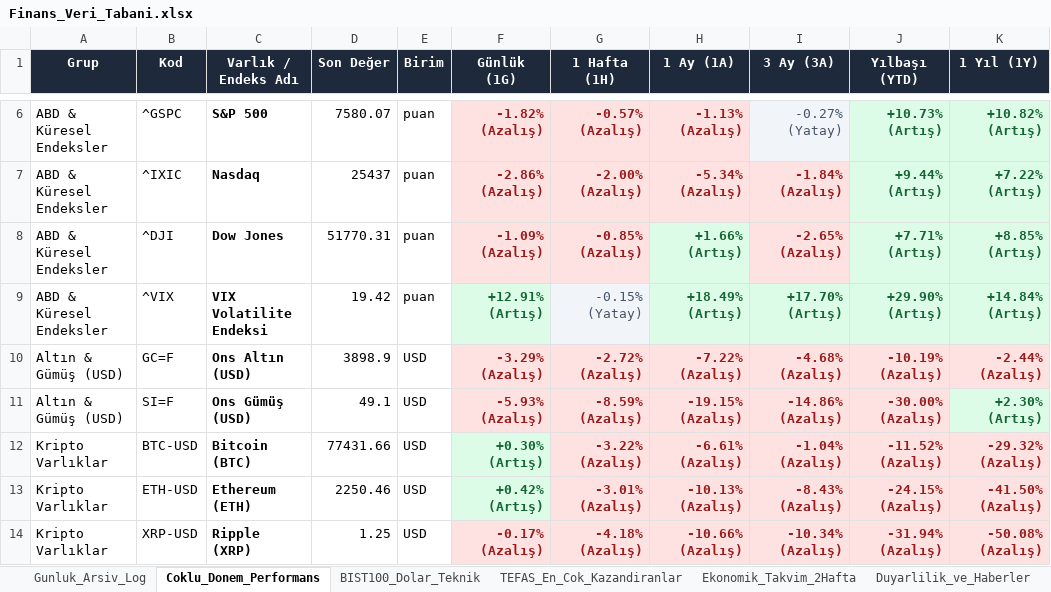
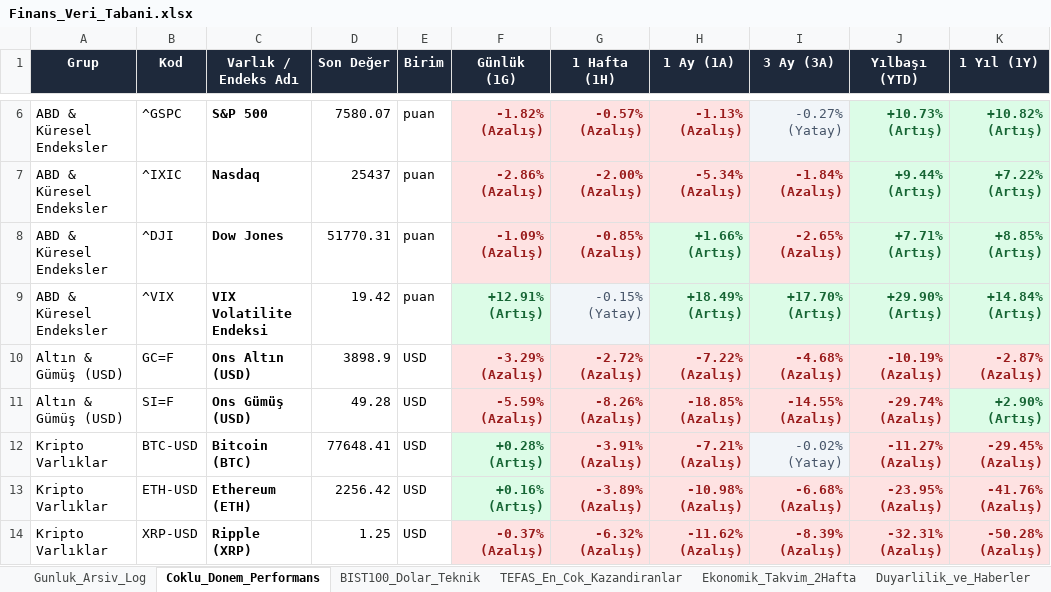
Before and after one commit to dorukcirit/DCfinans, an Excel workbook: docs/Finans_Veri_Tabani.xlsx, sheet Coklu_Donem_Performans, drawn as a sheet; only a part is shown, gaps mark what is left out; values as stored, in another font and other column widths than the file's, no borders; the diff covers the shown part only; the diff names each change by its address in the sheet, - before the commit and + after, or states it on an @@ line.

```diff
--- a/docs/Finans_Veri_Tabani.xlsx (sheet Coklu_Donem_Performans)
+++ b/docs/Finans_Veri_Tabani.xlsx (sheet Coklu_Donem_Performans)
-K10 (1 Yıl (1Y)): -2.44% (Azalış)
+K10 (1 Yıl (1Y)): -2.87% (Azalış)
-D11 (Son Değer): 49.1
+D11 (Son Değer): 49.28
-F11 (Günlük (1G)): -5.93% (Azalış)
+F11 (Günlük (1G)): -5.59% (Azalış)
-G11 (1 Hafta (1H)): -8.59% (Azalış)
+G11 (1 Hafta (1H)): -8.26% (Azalış)
-H11 (1 Ay (1A)): -19.15% (Azalış)
+H11 (1 Ay (1A)): -18.85% (Azalış)
-I11 (3 Ay (3A)): -14.86% (Azalış)
+I11 (3 Ay (3A)): -14.55% (Azalış)
-J11 (Yılbaşı (YTD)): -30.00% (Azalış)
+J11 (Yılbaşı (YTD)): -29.74% (Azalış)
-K11 (1 Yıl (1Y)): +2.30% (Artış)
+K11 (1 Yıl (1Y)): +2.90% (Artış)
-D12 (Son Değer): 77431.66
+D12 (Son Değer): 77648.41
-F12 (Günlük (1G)): +0.30% (Artış)
+F12 (Günlük (1G)): +0.28% (Artış)
-G12 (1 Hafta (1H)): -3.22% (Azalış)
+G12 (1 Hafta (1H)): -3.91% (Azalış)
-H12 (1 Ay (1A)): -6.61% (Azalış)
+H12 (1 Ay (1A)): -7.21% (Azalış)
-I12 (3 Ay (3A)): -1.04% (Azalış)
+I12 (3 Ay (3A)): -0.02% (Yatay)
@@ I12 bold: on → off, text colour: #991B1B → #475569 @@
-J12 (Yılbaşı (YTD)): -11.52% (Azalış)
+J12 (Yılbaşı (YTD)): -11.27% (Azalış)
-K12 (1 Yıl (1Y)): -29.32% (Azalış)
+K12 (1 Yıl (1Y)): -29.45% (Azalış)
-D13 (Son Değer): 2250.46
+D13 (Son Değer): 2256.42
-F13 (Günlük (1G)): +0.42% (Artış)
+F13 (Günlük (1G)): +0.16% (Artış)
-G13 (1 Hafta (1H)): -3.01% (Azalış)
+G13 (1 Hafta (1H)): -3.89% (Azalış)
-H13 (1 Ay (1A)): -10.13% (Azalış)
+H13 (1 Ay (1A)): -10.98% (Azalış)
-I13 (3 Ay (3A)): -8.43% (Azalış)
+I13 (3 Ay (3A)): -6.68% (Azalış)
-J13 (Yılbaşı (YTD)): -24.15% (Azalış)
+J13 (Yılbaşı (YTD)): -23.95% (Azalış)
-K13 (1 Yıl (1Y)): -41.50% (Azalış)
+K13 (1 Yıl (1Y)): -41.76% (Azalış)
-F14 (Günlük (1G)): -0.17% (Azalış)
+F14 (Günlük (1G)): -0.37% (Azalış)
-G14 (1 Hafta (1H)): -4.18% (Azalış)
+G14 (1 Hafta (1H)): -6.32% (Azalış)
-H14 (1 Ay (1A)): -10.66% (Azalış)
+H14 (1 Ay (1A)): -11.62% (Azalış)
-I14 (3 Ay (3A)): -10.34% (Azalış)
+I14 (3 Ay (3A)): -8.39% (Azalış)
-J14 (Yılbaşı (YTD)): -31.94% (Azalış)
+J14 (Yılbaşı (YTD)): -32.31% (Azalış)
-K14 (1 Yıl (1Y)): -50.08% (Azalış)
+K14 (1 Yıl (1Y)): -50.28% (Azalış)
```
Also changed, not shown: 45 edited cells and cell formats elsewhere in this sheet, sheet Ekonomik_Takvim_2Hafta, sheet Gunluk_Arsiv_Log, sheet Duyarlilik_ve_Haberler, raporlar/Finans_Veri_Tabani.xlsx, 7 other files.
